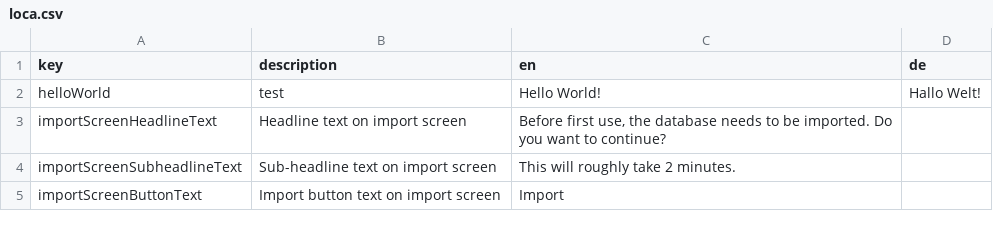
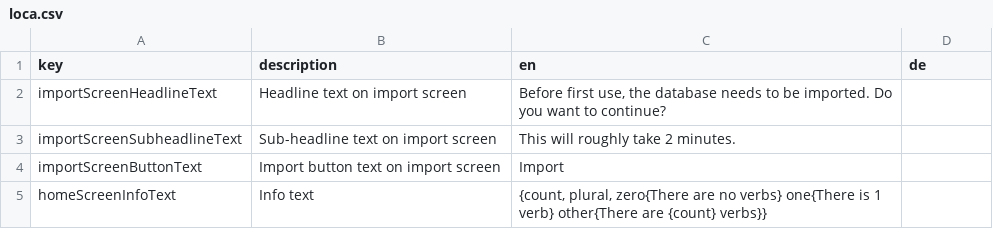
Before and after one commit to defuncart/spryagatel, a CSV file: assets_dev/loca/loca.csv, drawn as a sheet; removed rows and columns are numbered as before the commit, all else as after; the diff names each change by its address in the sheet, - before the commit and + after, or states it on an @@ line.

Commit message:
Update loca, add info text to HomeScreen.

```diff
--- a/assets_dev/loca/loca.csv
+++ b/assets_dev/loca/loca.csv
-row 2: helloWorld | test | Hello World! | Hallo Welt!
+row 5: homeScreenInfoText | Info text | {count, plural, zero{There are no verbs} one{There is 1 verb} other{There are {count} verbs}}
```
Also changed, not shown: 8 other files.
